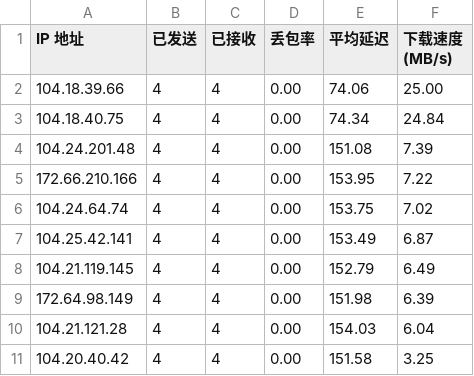
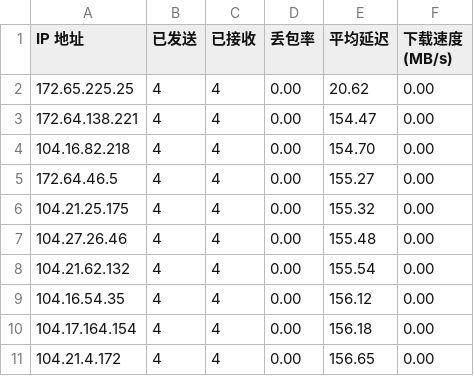
Before and after one commit to BetterAndBetterII/cloudflare_cdn_result, a CSV file: result.csv, drawn as a sheet.

Commit message:
Update Cloudflare CDN speed test result.

```diff
--- a/result.csv
+++ b/result.csv
@@ -1,11 +1,11 @@
 IP 地址,已发送,已接收,丢包率,平均延迟,下载速度 (MB/s)
-104.18.39.66,4,4,0.00,74.06,25.00
-104.18.40.75,4,4,0.00,74.34,24.84
-104.24.201.48,4,4,0.00,151.08,7.39
-172.66.210.166,4,4,0.00,153.95,7.22
-104.24.64.74,4,4,0.00,153.75,7.02
-104.25.42.141,4,4,0.00,153.49,6.87
-104.21.119.145,4,4,0.00,152.79,6.49
-172.64.98.149,4,4,0.00,151.98,6.39
-104.21.121.28,4,4,0.00,154.03,6.04
-104.20.40.42,4,4,0.00,151.58,3.25
+172.65.225.25,4,4,0.00,20.62,0.00
+172.64.138.221,4,4,0.00,154.47,0.00
+104.16.82.218,4,4,0.00,154.70,0.00
+172.64.46.5,4,4,0.00,155.27,0.00
+104.21.25.175,4,4,0.00,155.32,0.00
+104.27.26.46,4,4,0.00,155.48,0.00
+104.21.62.132,4,4,0.00,155.54,0.00
+104.16.54.35,4,4,0.00,156.12,0.00
+104.17.164.154,4,4,0.00,156.18,0.00
+104.21.4.172,4,4,0.00,156.65,0.00
```
